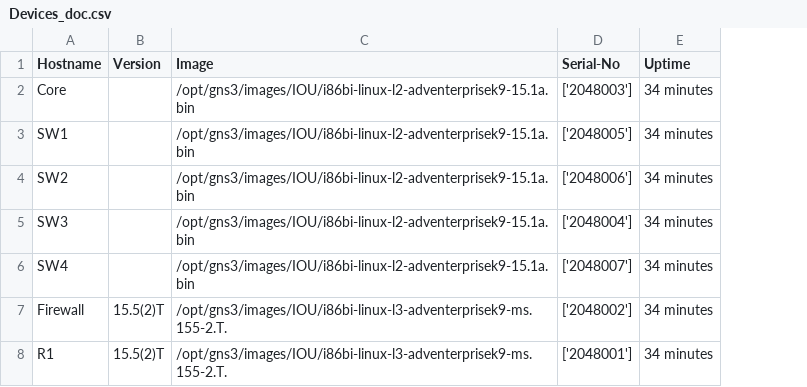
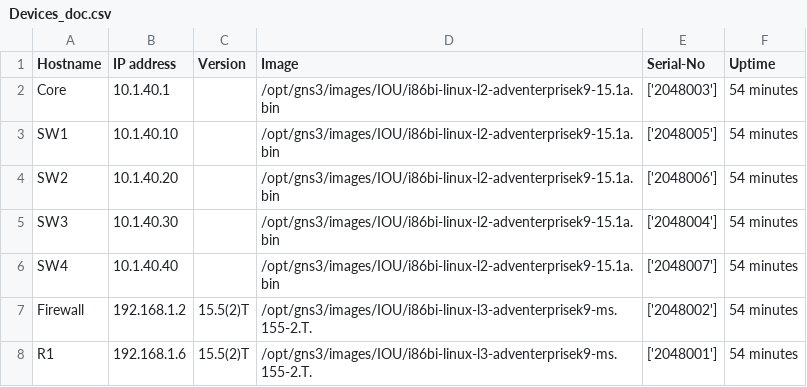
Before and after one commit to NGMunia/Configurations, a CSV file: Small Campus/Devices_doc.csv, drawn as a sheet; addresses are those after the commit; the diff names each change by its address in the sheet, - before the commit and + after, or states it on an @@ line.

```diff
--- a/Small Campus/Devices_doc.csv
+++ b/Small Campus/Devices_doc.csv
+column B (IP address), rows 2-8: 10.1.40.1 | 10.1.40.10 | 10.1.40.20 | 10.1.40.30 | 10.1.40.40 | 192.168.1.2 | 192.168.1.6
-F2:F8 (Uptime): 34 minutes
+F2:F8 (Uptime): 54 minutes
```
Also changed, not shown: 1 other file.
